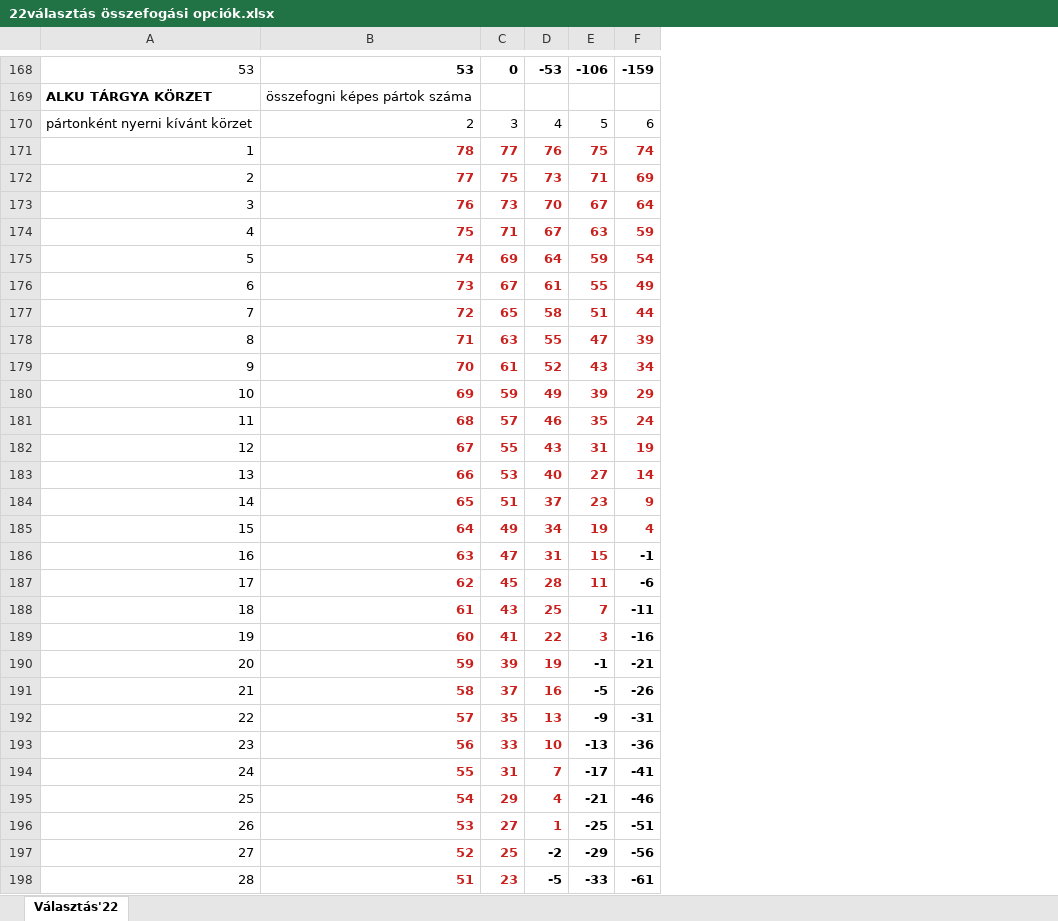
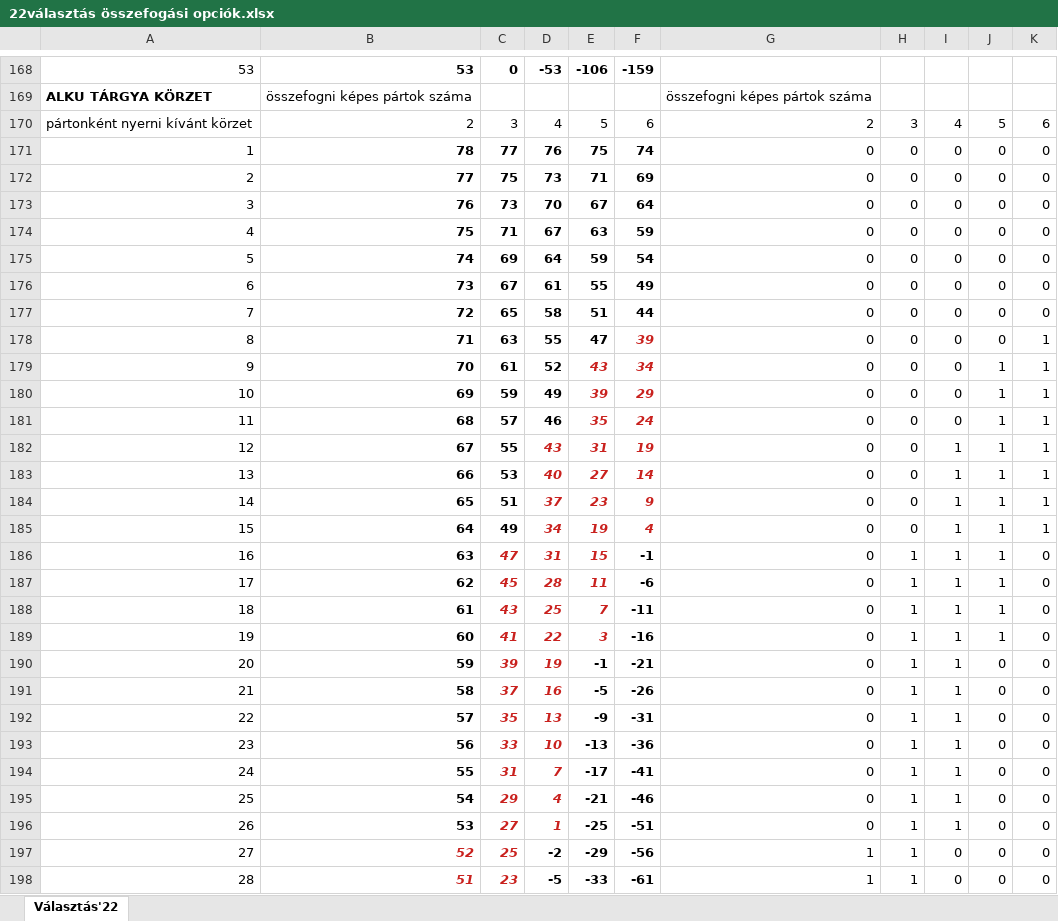
Before and after one commit to zemberitenyezo/disttributed_loaded_dice, an Excel workbook: 22választás összefogási opciók.xlsx, sheet Választás'22, drawn as a sheet; only a part is shown, gaps mark what is left out; values as stored, in another font and other column widths than the file's, no borders; the diff covers the shown part only; the diff names each change by its address in the sheet, - before the commit and + after, or states it on an @@ line.

Commit message:
Updated valid values

```diff
--- a/22választás összefogási opciók.xlsx (sheet Választás'22)
+++ b/22választás összefogási opciók.xlsx (sheet Választás'22)
+column G, rows 169-198: összefogni képes pártok száma | 2 | 0 | 0 | 0 | 0 | 0 | 0 | 0 | 0 | 0 | 0 | 0 | 0 | 0 | 0 | 0 | 0 | 0 | 0 | 0 | 0 | 0 | 0 | 0 | 0 | 0 | 0 | 1 | 1
+column H, rows 170-198: 3 | 0 | 0 | 0 | 0 | 0 | 0 | 0 | 0 | 0 | 0 | 0 | 0 | 0 | 0 | 0 | 1 | 1 | 1 | 1 | 1 | 1 | 1 | 1 | 1 | 1 | 1 | 1 | 1
+column I, rows 170-198: 4 | 0 | 0 | 0 | 0 | 0 | 0 | 0 | 0 | 0 | 0 | 0 | 1 | 1 | 1 | 1 | 1 | 1 | 1 | 1 | 1 | 1 | 1 | 1 | 1 | 1 | 1 | 0 | 0
+column J, rows 170-198: 5 | 0 | 0 | 0 | 0 | 0 | 0 | 0 | 0 | 1 | 1 | 1 | 1 | 1 | 1 | 1 | 1 | 1 | 1 | 1 | 0 | 0 | 0 | 0 | 0 | 0 | 0 | 0 | 0
+column K, rows 170-198: 6 | 0 | 0 | 0 | 0 | 0 | 0 | 0 | 1 | 1 | 1 | 1 | 1 | 1 | 1 | 1 | 0 | 0 | 0 | 0 | 0 | 0 | 0 | 0 | 0 | 0 | 0 | 0 | 0
-B171:F177 text colour: #C9211E
+B171:F177 text colour: black
-B178:E178 text colour: #C9211E
+B178:E178 text colour: black
-F178 italic: off
+F178 italic: on
-B179:D181 text colour: #C9211E
+B179:D181 text colour: black
-E179:F181 italic: off
+E179:F181 italic: on
-B182:C185 text colour: #C9211E
+B182:C185 text colour: black
-D182:F185 italic: off
+D182:F185 italic: on
-B186:B196 text colour: #C9211E
+B186:B196 text colour: black
-C186:E189 italic: off
+C186:E189 italic: on
-C190:D196 italic: off
+C190:D196 italic: on
-B197:C198 italic: off
+B197:C198 italic: on
```
Also changed, not shown: cell formats elsewhere in this sheet, 1 other file.
